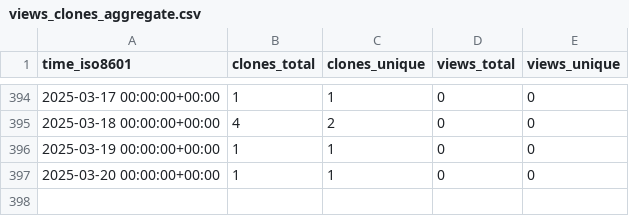
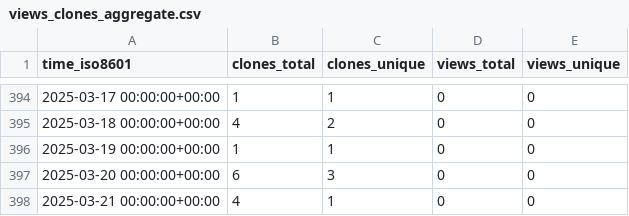
Before and after one commit to tobbie/c-sharp-algorithms, a CSV file: tobbie/c-sharp-algorithms/ghrs-data/views_clones_aggregate.csv, drawn as a sheet; only a part is shown, gaps mark what is left out.

```diff
--- a/tobbie/c-sharp-algorithms/ghrs-data/views_clones_aggregate.csv
+++ b/tobbie/c-sharp-algorithms/ghrs-data/views_clones_aggregate.csv
@@ -396,2 +396,3 @@ time_iso8601,clones_total,clones_unique,views_total,views_unique
 2025-03-19 00:00:00+00:00,1,1,0,0
-2025-03-20 00:00:00+00:00,1,1,0,0
+2025-03-20 00:00:00+00:00,6,3,0,0
+2025-03-21 00:00:00+00:00,4,1,0,0
```
Also changed, not shown: 1 other file.
